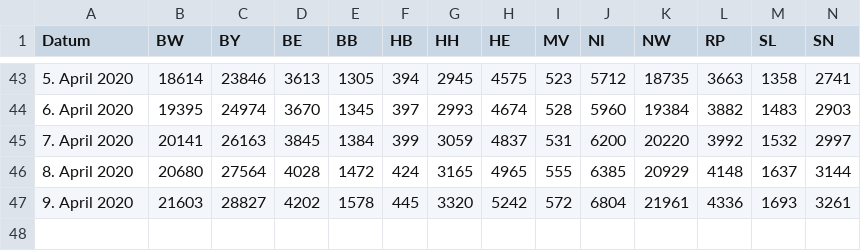
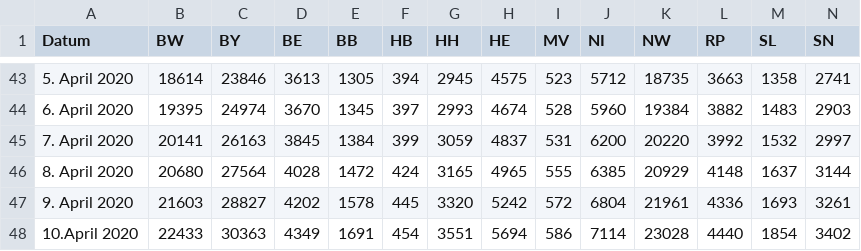
Before and after one commit to j-fu/coronaplot, a CSV file: code/rki.csv, drawn as a sheet; only a part is shown, gaps mark what is left out; rows hold the shown columns only; the diff names each change by its address in the sheet, - before the commit and + after, or states it on an @@ line.

Commit message:
data update

```diff
--- a/code/rki.csv
+++ b/code/rki.csv
+row 48: 10.April 2020 | 22433 | 30363 | 4349 | 1691 | 454 | 3551 | 5694 | 586 | 7114 | 23028 | 4440 | 1854 | 3402
```
Also changed, not shown: 16 other files.
